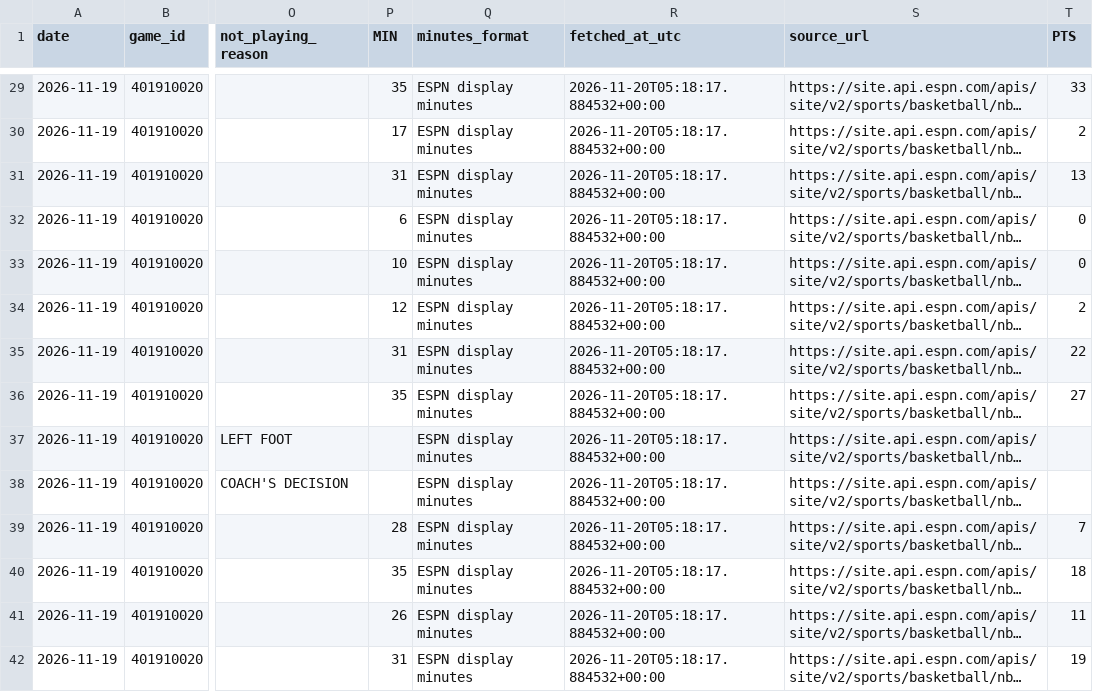
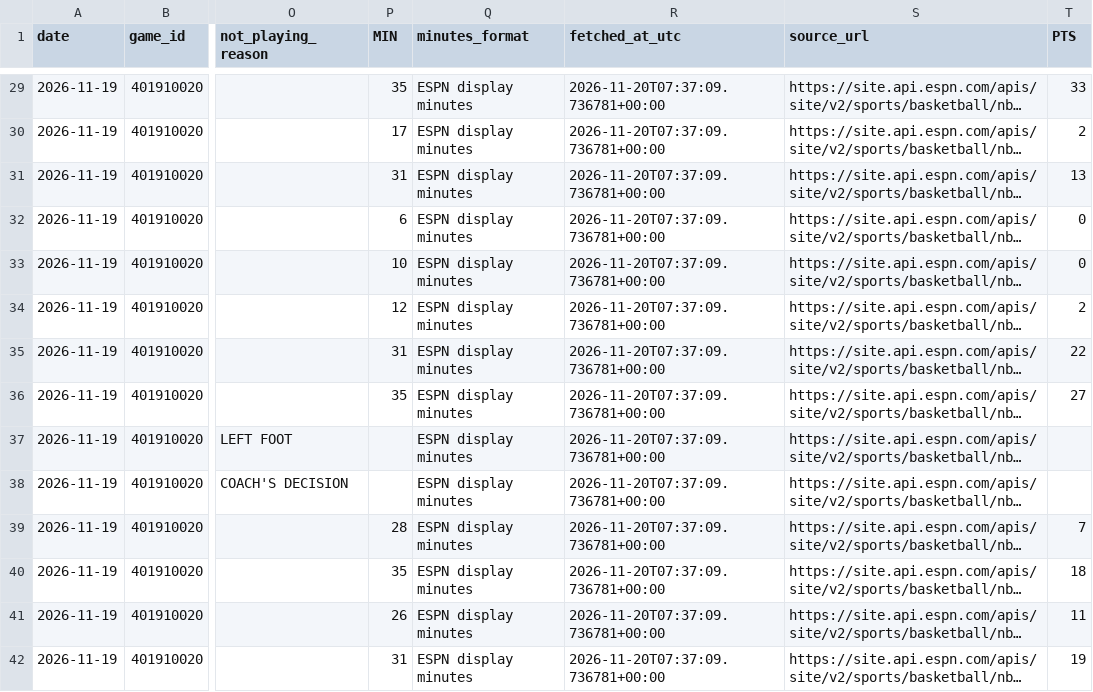
Before and after one commit to joelkline1-wq/NBA-boxscores, a CSV file: data/2026-11-19/players.csv, drawn as a sheet; only a part is shown, gaps mark what is left out; long unchanged cells end in …; the diff covers the shown part only; the diff names each change by its address in the sheet, - before the commit and + after, or states it on an @@ line.

```diff
--- a/data/2026-11-19/players.csv
+++ b/data/2026-11-19/players.csv
-R29:R42 (fetched_at_utc): 2026-11-20T05:18:17.884532+00:00
+R29:R42 (fetched_at_utc): 2026-11-20T07:37:09.736781+00:00
```
Also changed, not shown: 91 edited cells elsewhere in this file, 6 other files.
